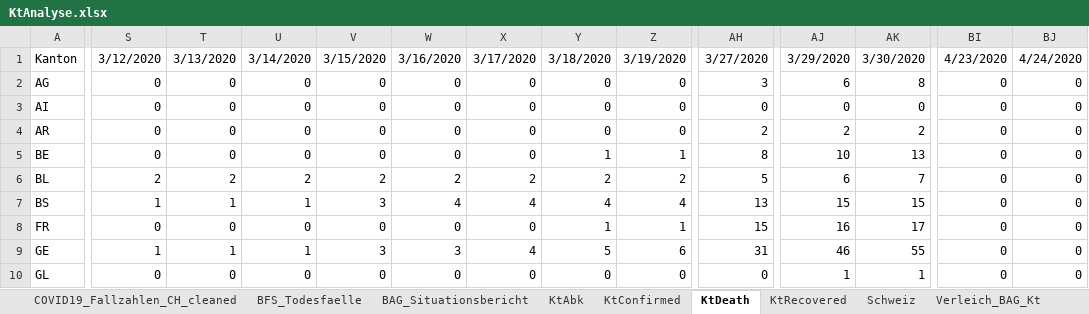
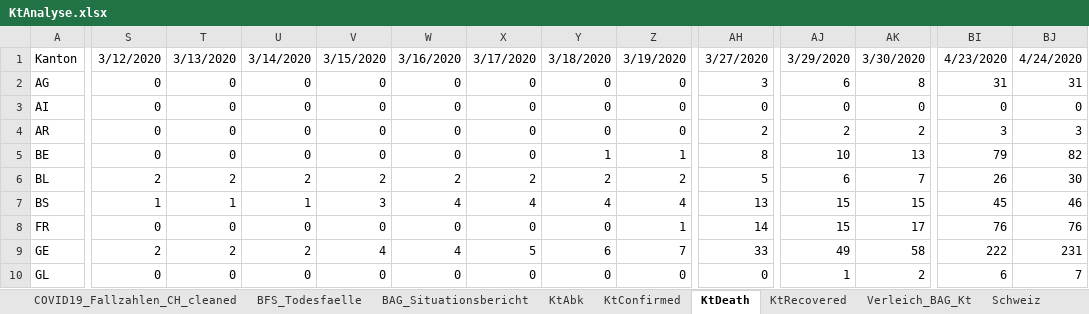
Before and after one commit to drschoella/covid_19, an Excel workbook: KtAnalyse.xlsx, sheet KtDeath, drawn as a sheet; only a part is shown, gaps mark what is left out; values as stored, in another font and other column widths than the file's, no borders; charts and pictures not drawn; the diff covers the shown part only; the diff names each change by its address in the sheet, - before the commit and + after, or states it on an @@ line.

```diff
--- a/KtAnalyse.xlsx (sheet KtDeath)
+++ b/KtAnalyse.xlsx (sheet KtDeath)
@@ sheet tab order changed: COVID19_Fallzahlen_CH_cleaned | BFS_Todesfaelle | BAG_Situationsbericht | KtAbk | KtConfirmed | KtDeath | KtRecovered | Verleich_BAG_Kt | Schweiz @@
-BI2: 0
+BI2: 31
-BJ2: 0
+BJ2: 31
-BI4: 0
+BI4: 3
-BJ4: 0
+BJ4: 3
-BI5: 0
+BI5: 79
-BJ5: 0
+BJ5: 82
-BI6: 0
+BI6: 26
-BJ6: 0
+BJ6: 30
-BI7: 0
+BI7: 45
-BJ7: 0
+BJ7: 46
-Y8: 1
+Y8: 0
-AH8: 15
+AH8: 14
-AJ8: 16
+AJ8: 15
-BI8: 0
+BI8: 76
-BJ8: 0
+BJ8: 76
-S9: 1
+S9: 2
-T9: 1
+T9: 2
-U9: 1
+U9: 2
-V9: 3
+V9: 4
-W9: 3
+W9: 4
-X9: 4
+X9: 5
-Y9: 5
+Y9: 6
-Z9: 6
+Z9: 7
-AH9: 31
+AH9: 33
-AJ9: 46
+AJ9: 49
-AK9: 55
+AK9: 58
-BI9: 0
+BI9: 222
-BJ9: 0
+BJ9: 231
-AK10: 1
+AK10: 2
-BI10: 0
+BI10: 6
-BJ10: 0
+BJ10: 7
```
Also changed, not shown: 313 edited cells elsewhere in this sheet, sheet COVID19_Fallzahlen_CH_cleaned, sheet KtConfirmed, sheet KtRecovered, sheet Verleich_BAG_Kt, sheet Schweiz, sheet Letality, 2 more sheets, other sheet tabs, formulas that keep their value, charts or pictures.
